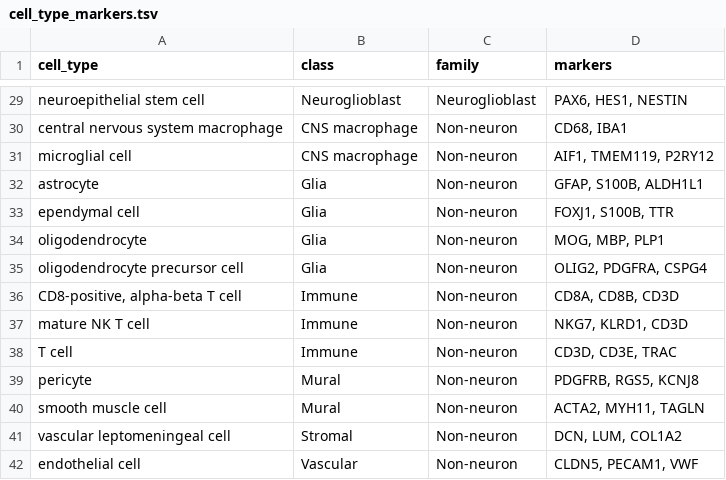
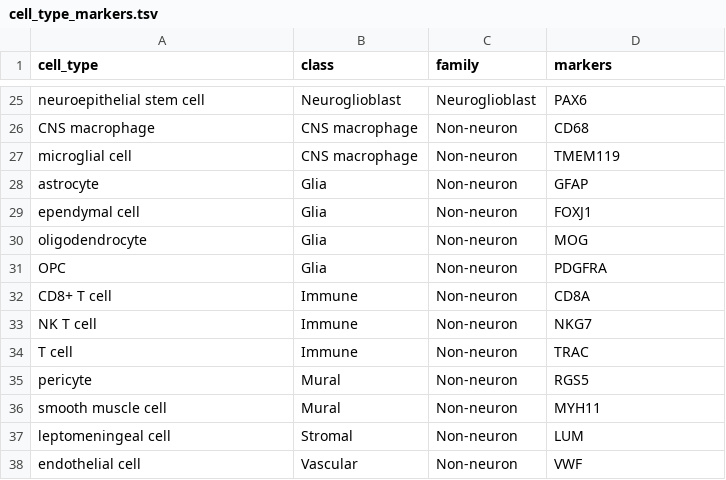
Before and after one commit to PavlidisLab/sc-annotation-pipeline, a TSV file: meta/cell_type_markers.tsv, drawn as a sheet; only a part is shown, gaps mark what is left out; addresses are those after the commit; the diff covers the shown part only; the diff names each change by its address in the sheet, - before the commit and + after, or states it on an @@ line.

Commit message:
make author cell type params optional and autodetect delimiters

```diff
--- a/meta/cell_type_markers.tsv
+++ b/meta/cell_type_markers.tsv
-D25 (markers): PAX6, HES1, NESTIN
+D25 (markers): PAX6
-A26 (cell_type): central nervous system macrophage
+A26 (cell_type): CNS macrophage
-D26 (markers): CD68, IBA1
+D26 (markers): CD68
-D27 (markers): AIF1, TMEM119, P2RY12
+D27 (markers): TMEM119
-D28 (markers): GFAP, S100B, ALDH1L1
+D28 (markers): GFAP
-D29 (markers): FOXJ1, S100B, TTR
+D29 (markers): FOXJ1
-D30 (markers): MOG, MBP, PLP1
+D30 (markers): MOG
-A31 (cell_type): oligodendrocyte precursor cell
+A31 (cell_type): OPC
-D31 (markers): OLIG2, PDGFRA, CSPG4
+D31 (markers): PDGFRA
-A32 (cell_type): CD8-positive, alpha-beta T cell
+A32 (cell_type): CD8+ T cell
-D32 (markers): CD8A, CD8B, CD3D
+D32 (markers): CD8A
-A33 (cell_type): mature NK T cell
+A33 (cell_type): NK T cell
-D33 (markers): NKG7, KLRD1, CD3D
+D33 (markers): NKG7
-D34 (markers): CD3D, CD3E, TRAC
+D34 (markers): TRAC
-D35 (markers): PDGFRB, RGS5, KCNJ8
+D35 (markers): RGS5
-D36 (markers): ACTA2, MYH11, TAGLN
+D36 (markers): MYH11
-A37 (cell_type): vascular leptomeningeal cell
+A37 (cell_type): leptomeningeal cell
-D37 (markers): DCN, LUM, COL1A2
+D37 (markers): LUM
-D38 (markers): CLDN5, PECAM1, VWF
+D38 (markers): VWF
```
Also changed, not shown: 1 added row, 5 removed rows and 28 edited cells elsewhere in this file, meta/rename_cells_hsap.tsv, 11 other files.
